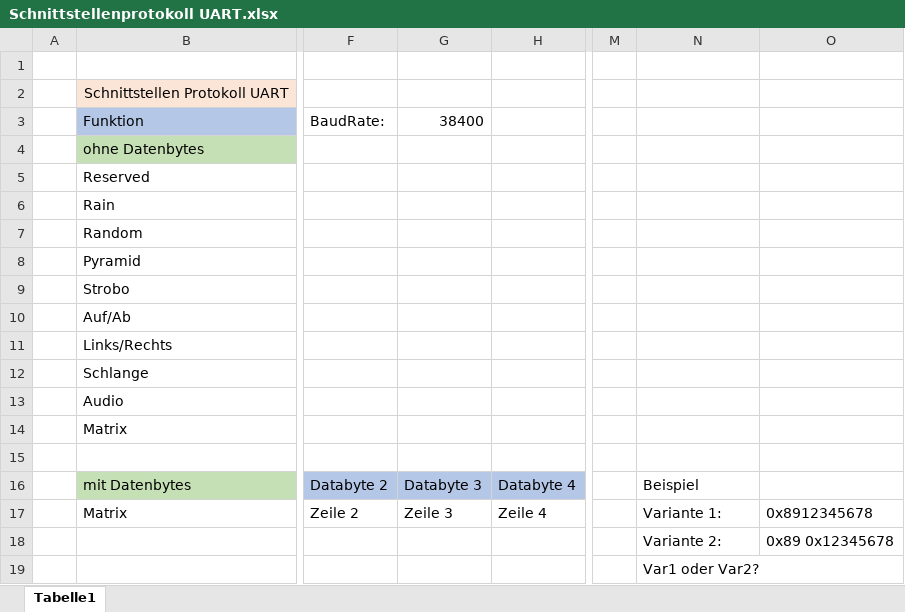
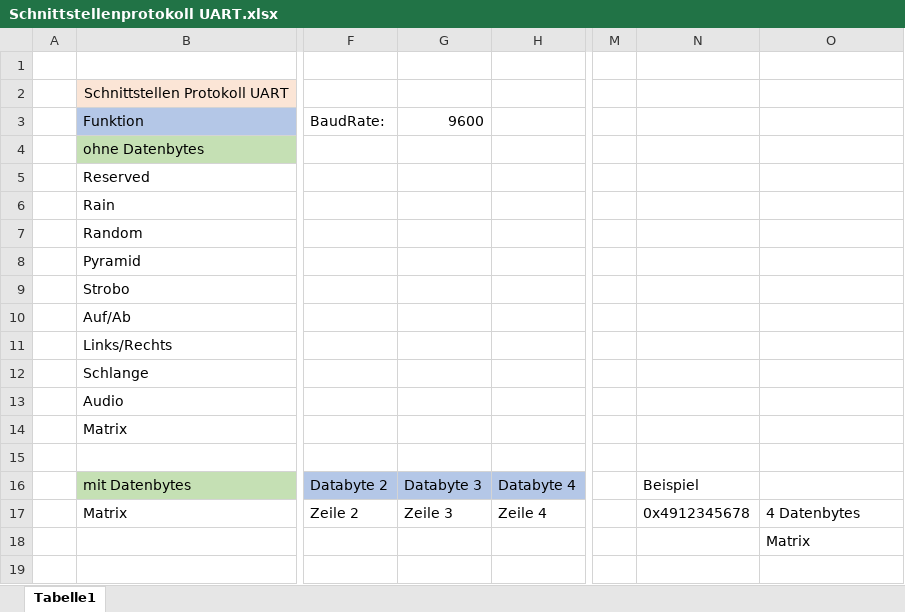
Before and after one commit to 3raymon/LedCube_4PMSwEng_HSR, an Excel workbook: Schnittstelle_intern/Schnittstellenprotokoll UART.xlsx, sheet Tabelle1, drawn as a sheet; only a part is shown, gaps mark what is left out; values as stored, in another font and other column widths than the file's, no borders; removed rows and columns are numbered as before the commit, all else as after; rows hold the shown columns only; the diff names each change by its address in the sheet, - before the commit and + after, or states it on an @@ line.

Commit message:
Aktuelle Version

```diff
--- a/Schnittstelle_intern/Schnittstellenprotokoll UART.xlsx (sheet Tabelle1)
+++ b/Schnittstelle_intern/Schnittstellenprotokoll UART.xlsx (sheet Tabelle1)
-G3: 38400
+G3: 9600
-N17: Variante 1:
+N17: 0x4912345678
-O17: 0x8912345678
+O17: 4 Datenbytes
-row 18:  |  |  |  |  |  | Variante 2: | 0x89 0x12345678
-row 19:  |  |  |  |  |  | Var1 oder Var2?
+row 18:  |  |  |  |  |  |  | Matrix
```
